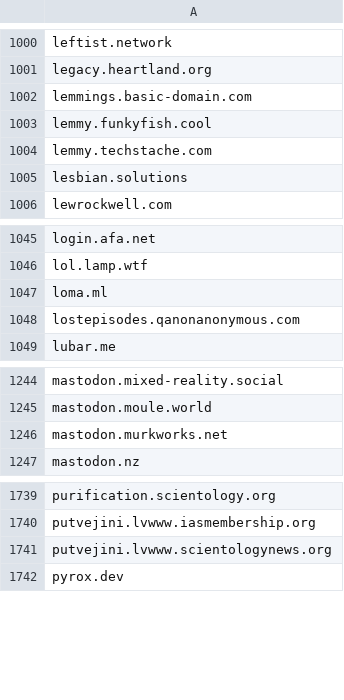
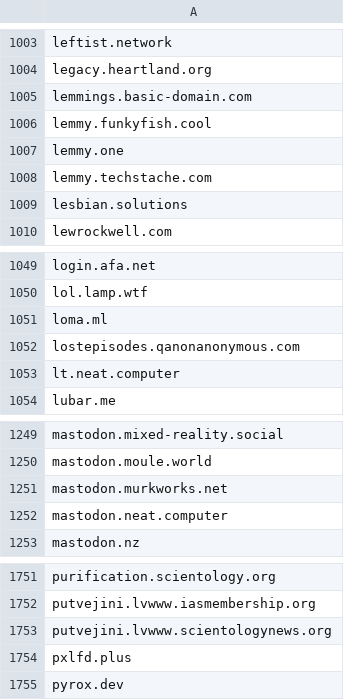
Before and after one commit to avidansternberg/project-blocklist, a CSV file: hate-and-junk.csv, drawn as a sheet; only a part is shown, gaps mark what is left out; the diff covers the shown part only.

```diff
--- a/hate-and-junk.csv
+++ b/hate-and-junk.csv
@@ -1003,2 +1006,3 @@ lemmings.basic-domain.com
 lemmy.funkyfish.cool
+lemmy.one
 lemmy.techstache.com
@@ -1048,2 +1052,3 @@ loma.ml
 lostepisodes.qanonanonymous.com
+lt.neat.computer
 lubar.me
@@ -1246,2 +1251,3 @@ mastodon.moule.world
 mastodon.murkworks.net
+mastodon.neat.computer
 mastodon.nz
@@ -1741,2 +1753,3 @@ putvejini.lvwww.iasmembership.org
 putvejini.lvwww.scientologynews.org
+pxlfd.plus
 pyrox.dev
```
Also changed, not shown: 9 added rows elsewhere in this file, toxic-fediverse-user.csv.
